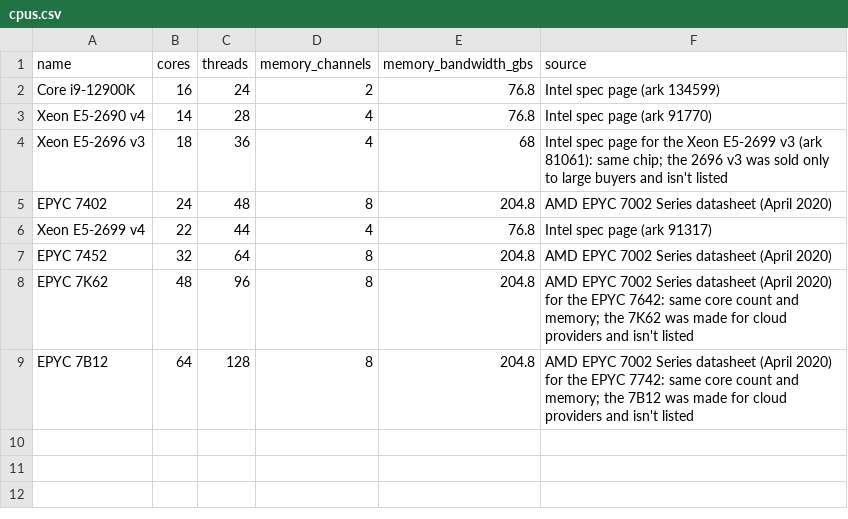
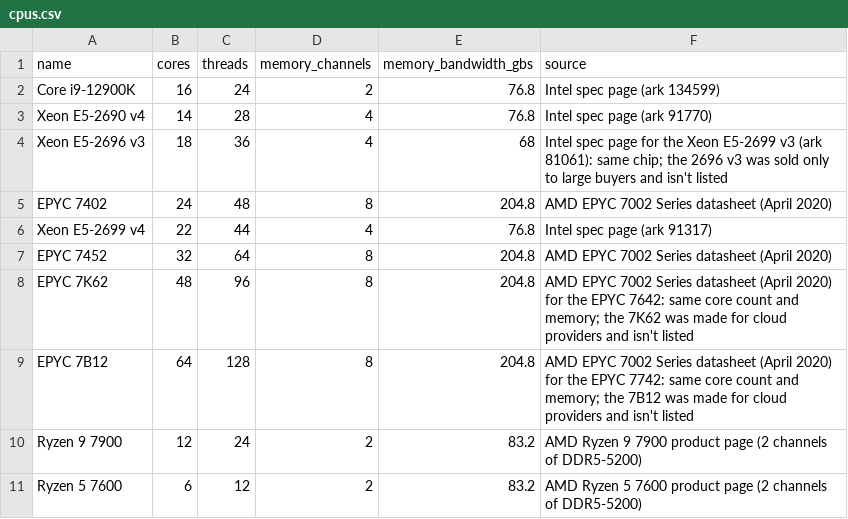
Before and after one commit to hartmanjd/localtune, a CSV file: src/localtune/data/cpus.csv, drawn as a sheet.

```diff
--- a/src/localtune/data/cpus.csv
+++ b/src/localtune/data/cpus.csv
@@ -9 +9,3 @@ EPYC 7K62,48,96,8,204.8,AMD EPYC 7002 Series datasheet (April 2020) for the EPYC
 EPYC 7B12,64,128,8,204.8,AMD EPYC 7002 Series datasheet (April 2020) for the EPYC 7742: same core count and memory; the 7B12 was made for cloud providers and isn't listed
+Ryzen 9 7900,12,24,2,83.2,AMD Ryzen 9 7900 product page (2 channels of DDR5-5200)
+Ryzen 5 7600,6,12,2,83.2,AMD Ryzen 5 7600 product page (2 channels of DDR5-5200)
```
